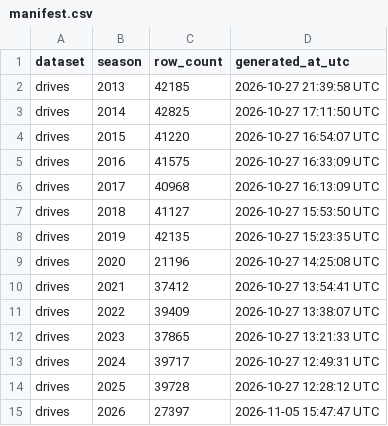
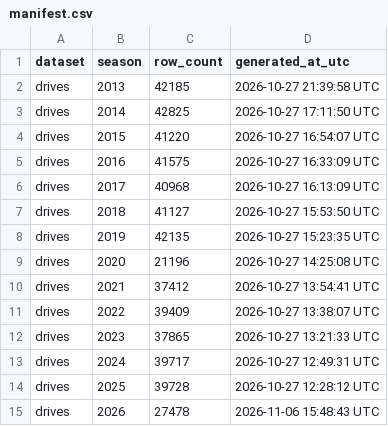
Before and after one commit to sportsdataverse/ncaa-mfb-football-data, a CSV file: mfb/drives/manifest.csv, drawn as a sheet.

```diff
--- a/mfb/drives/manifest.csv
+++ b/mfb/drives/manifest.csv
@@ -14,2 +14,2 @@ drives,2024,39717,2026-10-27 12:49:31 UTC
 drives,2025,39728,2026-10-27 12:28:12 UTC
-drives,2026,27397,2026-11-05 15:47:47 UTC
+drives,2026,27478,2026-11-06 15:48:43 UTC
```
Also changed, not shown: mfb/linescore/manifest.csv, mfb/officials/manifest.csv, 19 other files.
